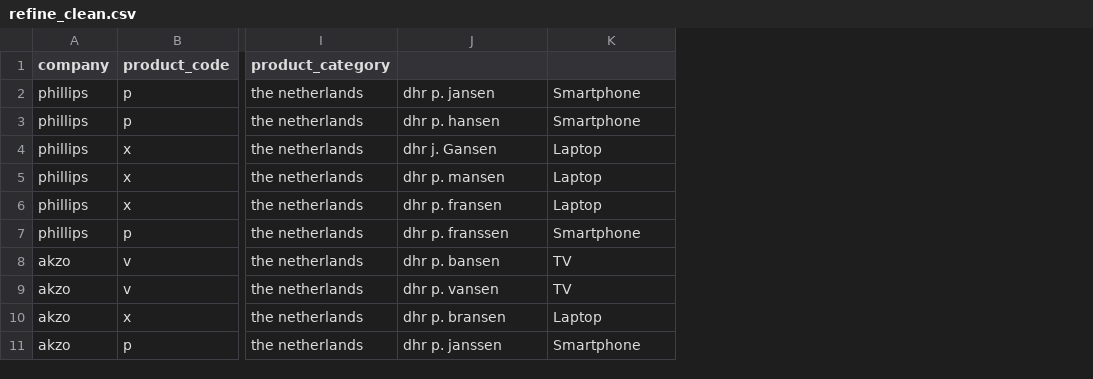
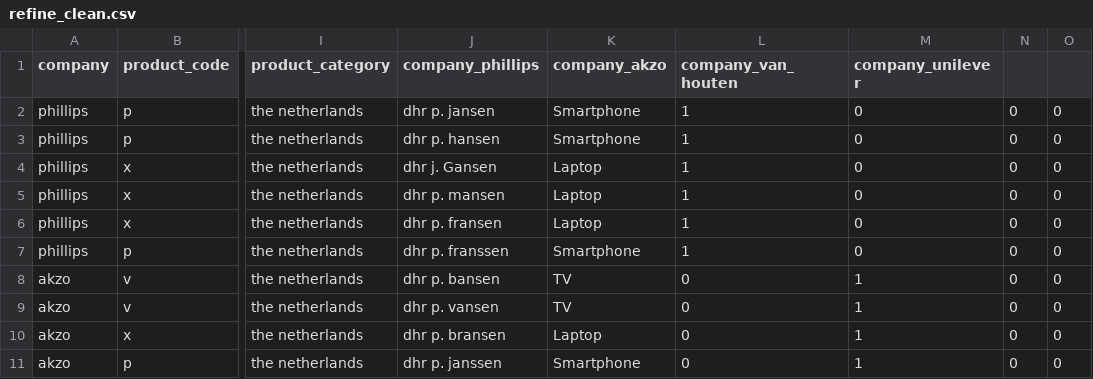
Before and after one commit to LarryW-datascience/Refine, a CSV file: refine_clean.csv, drawn as a sheet; only a part is shown, gaps mark what is left out; the diff names each change by its address in the sheet, - before the commit and + after, or states it on an @@ line.

Commit message:
Added dummy variables for company

```diff
--- a/refine_clean.csv
+++ b/refine_clean.csv
+column L (company_van_houten), rows 2-11: 1 | 1 | 1 | 1 | 1 | 1 | 0 | 0 | 0 | 0
+column M (company_unilever), rows 2-11: 0 | 0 | 0 | 0 | 0 | 0 | 1 | 1 | 1 | 1
+column N, rows 2-11: all 0
+column O, rows 2-11: all 0
-J1: (empty)
+J1: company_phillips
-K1: (empty)
+K1: company_akzo
```
Also changed, not shown: 1 other file.
